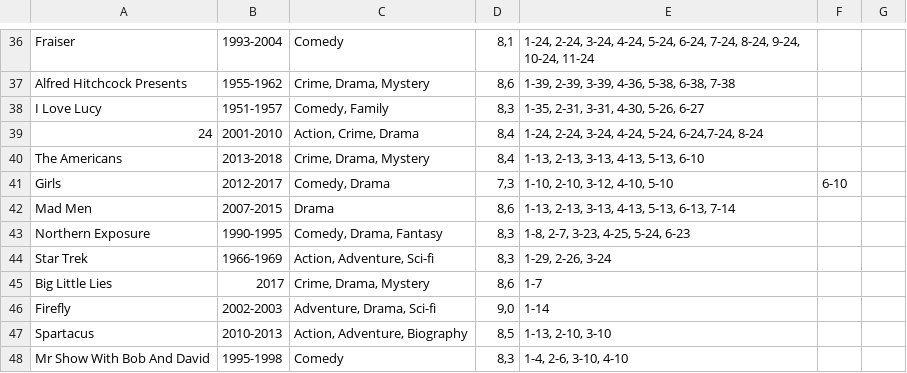
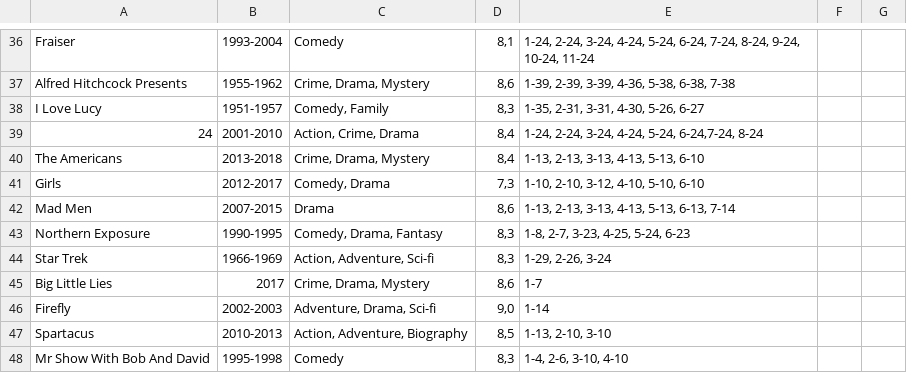
Before and after one commit to cph-oo221/SP3-Streaming-Service, a CSV file: SP3 StreamingService/Data/seriesList.csv, drawn as a sheet; only a part is shown, gaps mark what is left out.

```diff
--- a/SP3 StreamingService/Data/seriesList.csv
+++ b/SP3 StreamingService/Data/seriesList.csv
@@ -40,3 +40,3 @@ I Love Lucy; 1951-1957; Comedy, Family; 8,3; 1-35, 2-31, 3-31, 4-30, 5-26, 6-27;
 The Americans; 2013-2018; Crime, Drama, Mystery; 8,4; 1-13, 2-13, 3-13, 4-13, 5-13, 6-10;
-Girls; 2012-2017; Comedy, Drama; 7,3; 1-10, 2-10, 3-12, 4-10, 5-10; 6-10;
+Girls; 2012-2017; Comedy, Drama; 7,3; 1-10, 2-10, 3-12, 4-10, 5-10, 6-10;
 Mad Men; 2007-2015; Drama; 8,6; 1-13, 2-13, 3-13, 4-13, 5-13, 6-13, 7-14;
```
